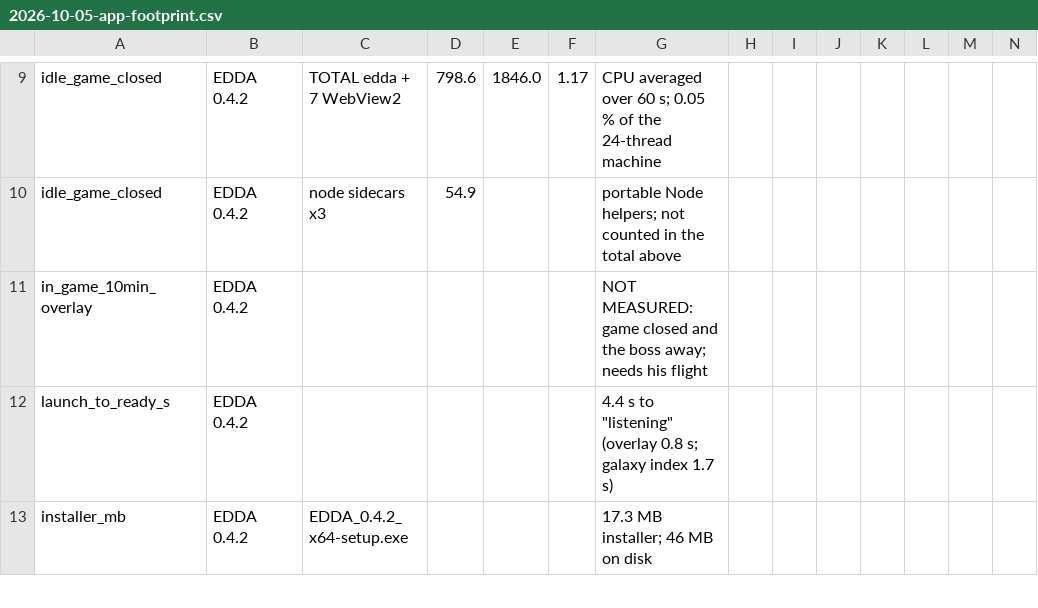
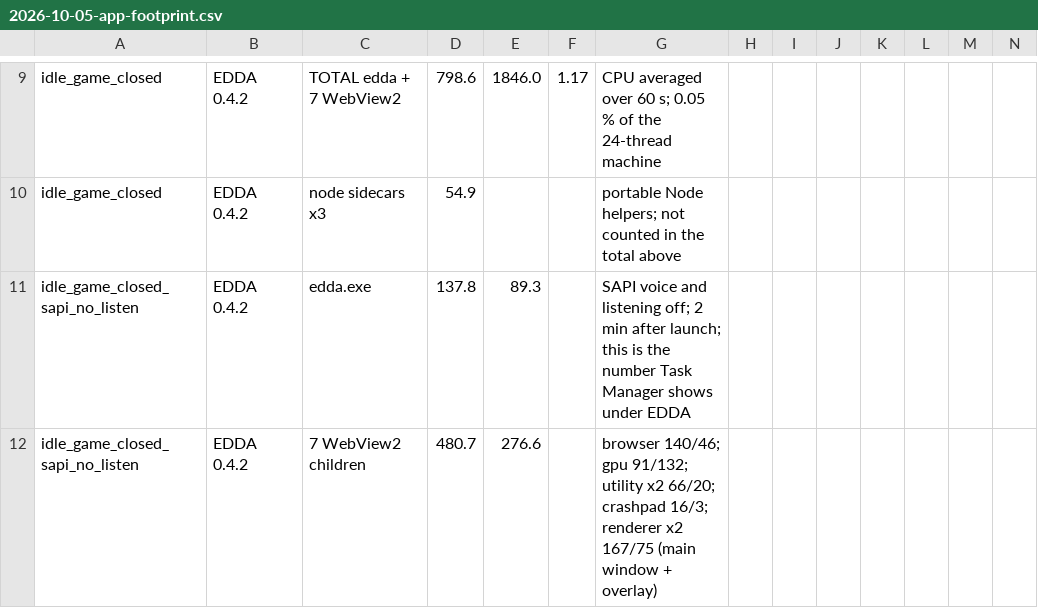
Before and after one commit to terakilobyte/edda-app, a CSV file: docs/benches/2026-10-05-app-footprint.csv, drawn as a sheet; only a part is shown, gaps mark what is left out; the shorter side is filled out with more unchanged rows; the diff covers the shown part only; the diff names each change by its address in the sheet, - before the commit and + after, or states it on an @@ line.

Commit message:
Bench: app footprint without the neural voice -- 605 MB working set / 331 MB private across the process tree; edda.exe alone 89 MB

```diff
--- a/docs/benches/2026-10-05-app-footprint.csv
+++ b/docs/benches/2026-10-05-app-footprint.csv
+row 11: idle_game_closed_sapi_no_listen | EDDA 0.4.2 | edda.exe | 137.8 | 89.3 |  | SAPI voice and listening off; 2 min after launch; this is the number Task Manager shows under EDDA
+row 12: idle_game_closed_sapi_no_listen | EDDA 0.4.2 | 7 WebView2 children | 480.7 | 276.6 |  | browser 140/46; gpu 91/132; utility x2 66/20; crashpad 16/3; renderer x2 167/75 (main window + overlay)
```
Also changed, not shown: 3 added rows and 1 removed row elsewhere in this file.
